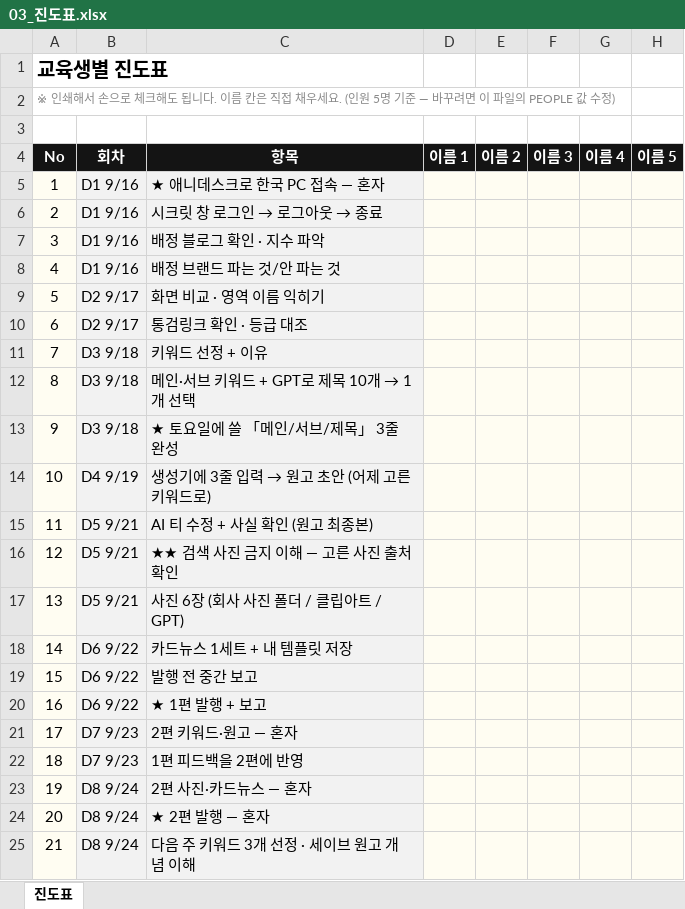
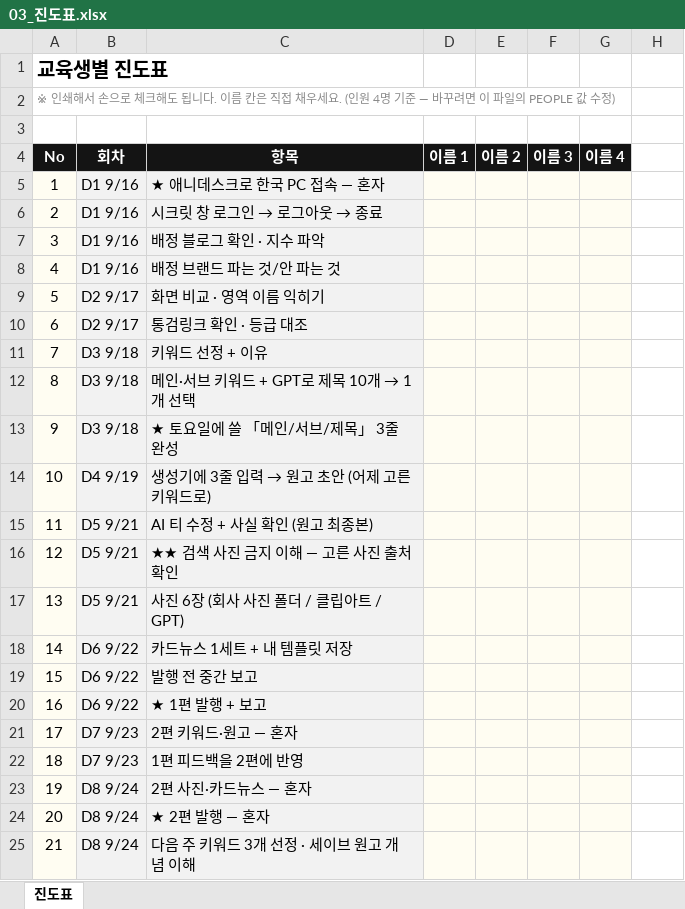
Before and after one commit to mina0313/mi, an Excel workbook: 교육자료/양식/_담당자용/03_진도표.xlsx, sheet 진도표, drawn as a sheet; values as stored, in another font and other column widths than the file's, no borders; the diff names each change by its address in the sheet, - before the commit and + after, or states it on an @@ line.

```diff
--- a/교육자료/양식/_담당자용/03_진도표.xlsx (sheet 진도표)
+++ b/교육자료/양식/_담당자용/03_진도표.xlsx (sheet 진도표)
-A2 (No): …(인원 5명 기준…
+A2 (No): …(인원 4명 기준…
-H4: 이름 5
+H4: (empty)
-H4 fill: #141414
+H4 fill: none
-H5:H25 fill: #FFFDF2
+H5:H25 fill: none
```
Also changed, not shown: 교육자료/양식/_담당자용/01_브랜드배정표.xlsx, 교육자료/양식/_담당자용/02_키워드배정표.xlsx, 16 other files.
